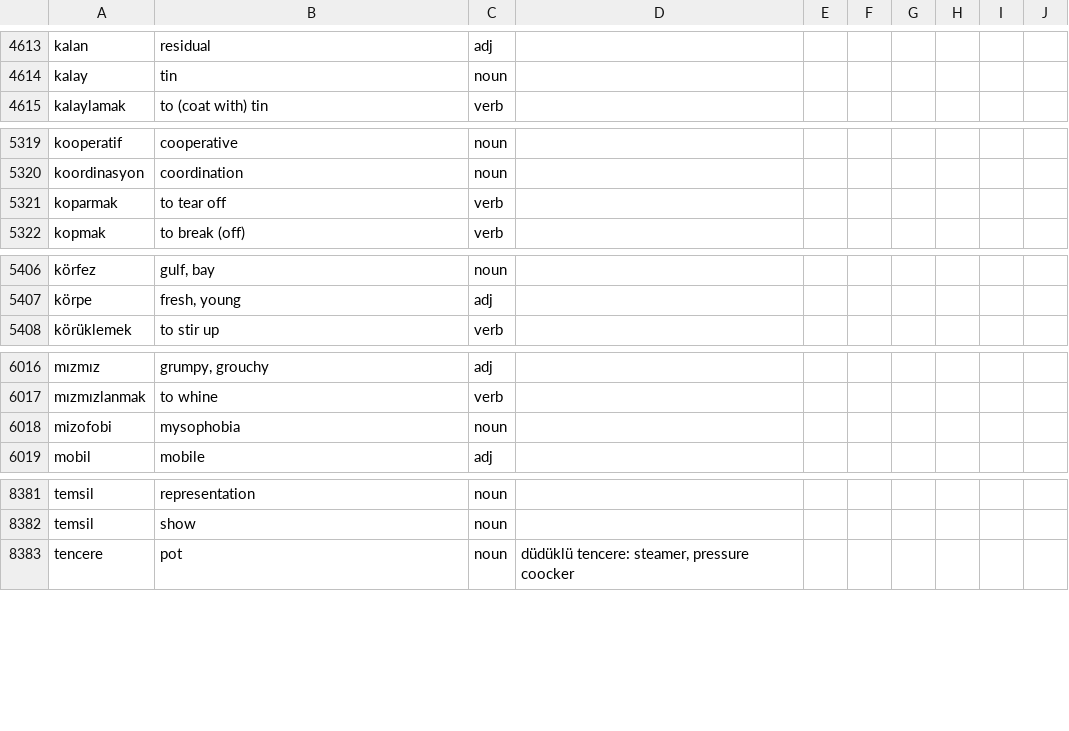
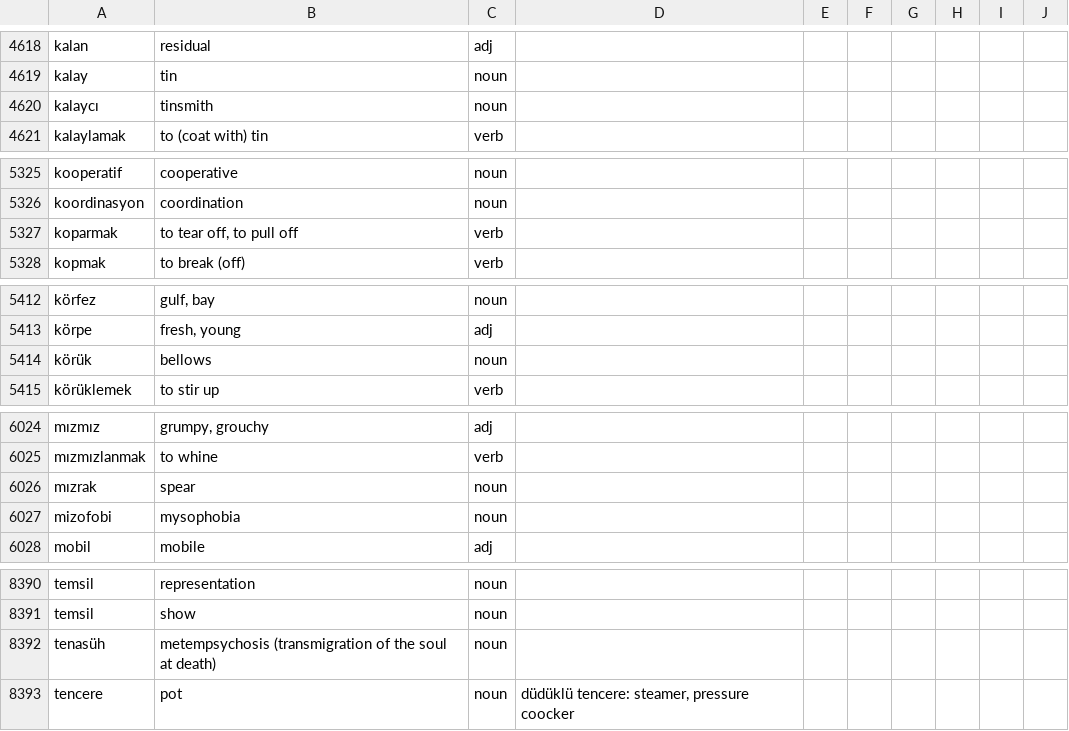
Before and after one commit to baloghe/tr_en_dictionary, a TSV file: input/dictv2.tsv, drawn as a sheet; only a part is shown, gaps mark what is left out; the diff covers the shown part only.

```diff
--- a/input/dictv2.tsv
+++ b/input/dictv2.tsv
@@ -4614,2 +4619,3 @@ kalan	residual	adj
 kalay	tin	noun
+kalaycı	tinsmith	noun
 kalaylamak	to (coat with) tin	verb
@@ -5320,3 +5326,3 @@ kooperatif	cooperative	noun
 koordinasyon	coordination	noun
-koparmak	to tear off	verb
+koparmak	to tear off, to pull off	verb
 kopmak	to break (off)	verb
@@ -5407,2 +5413,3 @@ körfez	gulf, bay	noun
 körpe	fresh, young	adj
+körük	bellows	noun
 körüklemek	to stir up	verb
@@ -6017,2 +6025,3 @@ mızmız	grumpy, grouchy	adj
 mızmızlanmak	to whine	verb
+mızrak	spear	noun
 mizofobi	mysophobia	noun
@@ -8382,2 +8391,3 @@ temsil	representation	noun
 temsil	show	noun
+tenasüh	metempsychosis (transmigration of the soul at death)	noun
 tencere	pot	noun	düdüklü tencere: steamer, pressure coocker
```
Also changed, not shown: 6 added rows and 1 edited cell elsewhere in this file.
